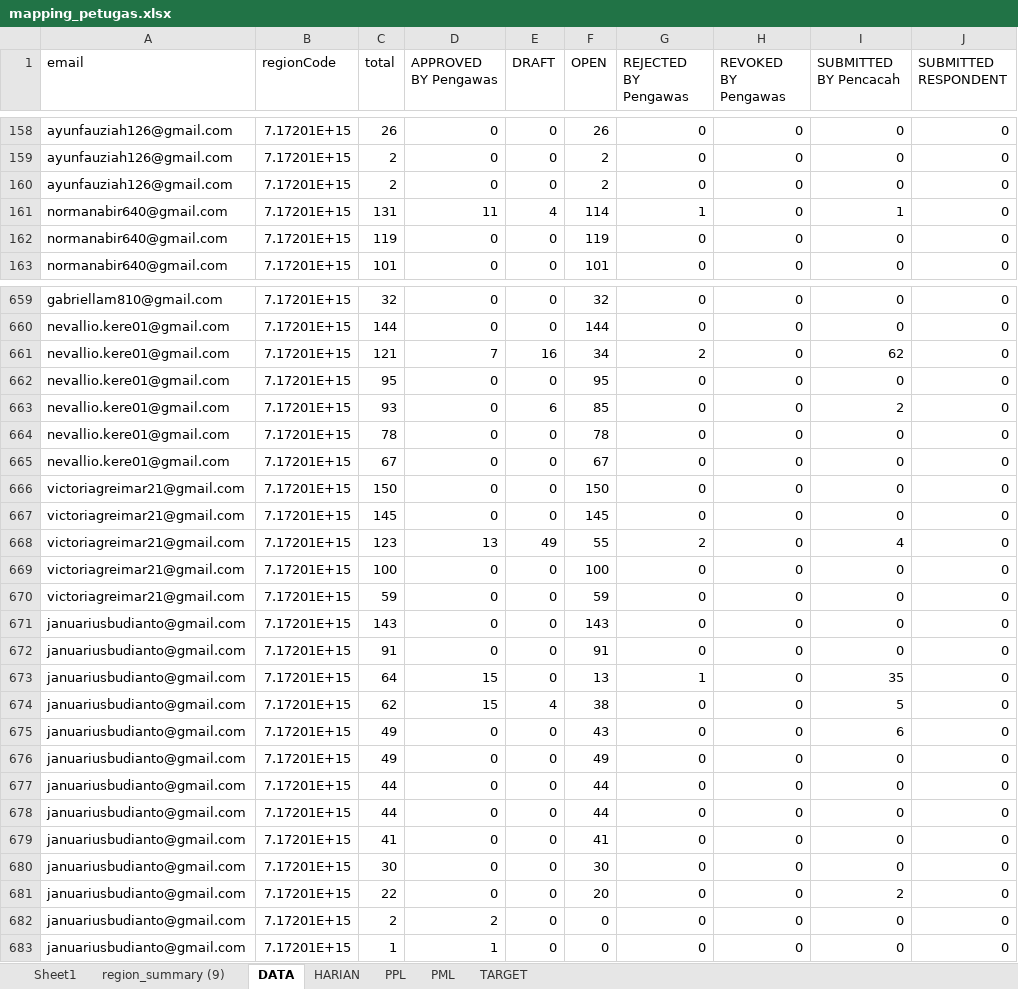
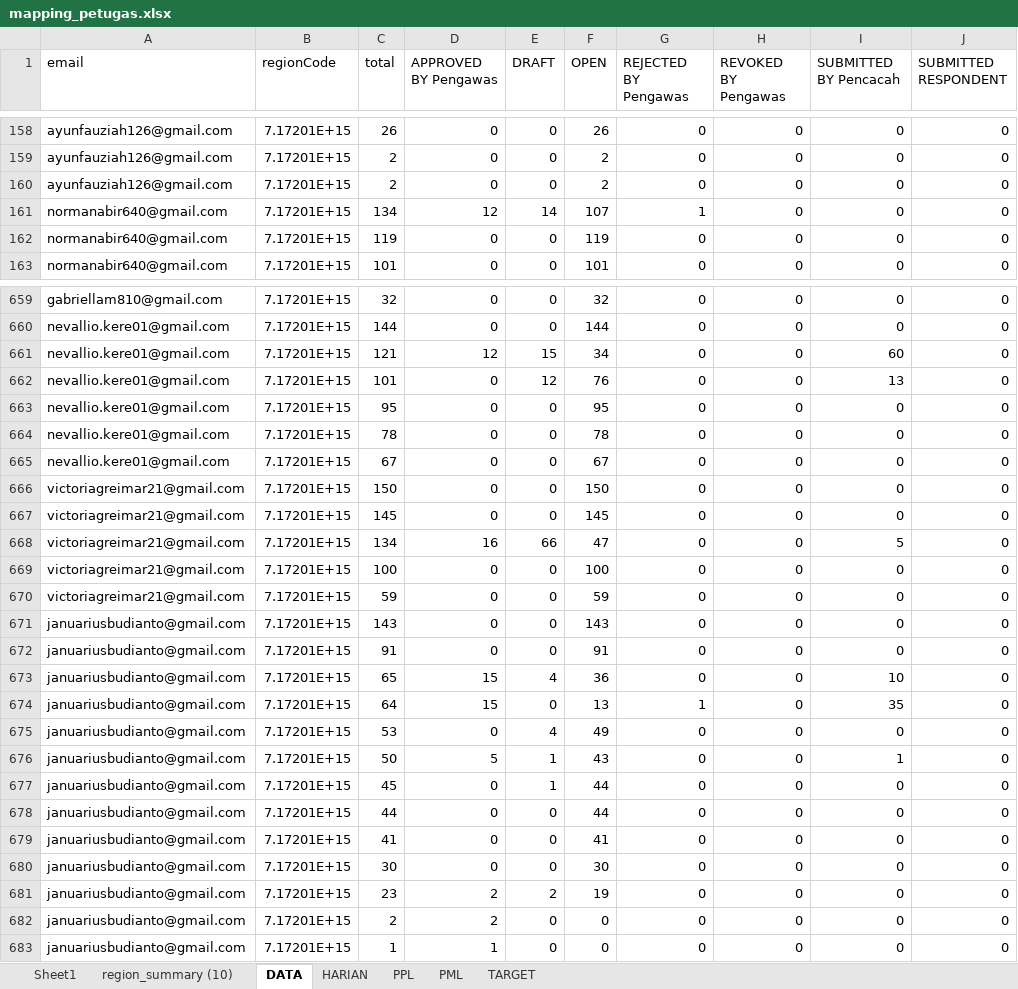
Before and after one commit to gaberielmanalu931/dashboard-petugas, an Excel workbook: mapping_petugas.xlsx, sheet DATA, drawn as a sheet; only a part is shown, gaps mark what is left out; values as stored, in another font and other column widths than the file's, no borders; removed rows and columns are numbered as before the commit, all else as after; the diff covers the shown part only; the diff names each change by its address in the sheet, - before the commit and + after, or states it on an @@ line.

Commit message:
update data

```diff
--- a/mapping_petugas.xlsx (sheet DATA)
+++ b/mapping_petugas.xlsx (sheet DATA)
-sheet tab: region_summary (9)
+sheet tab: region_summary (10)
-C161 (total): 131
+C161 (total): 134
-D161 (APPROVED BY Pengawas): 11
+D161 (APPROVED BY Pengawas): 12
-E161 (DRAFT): 4
+E161 (DRAFT): 14
-F161 (OPEN): 114
+F161 (OPEN): 107
-I161 (SUBMITTED BY Pencacah): 1
+I161 (SUBMITTED BY Pencacah): 0
-D661 (APPROVED BY Pengawas): 7
+D661 (APPROVED BY Pengawas): 12
-E661 (DRAFT): 16
+E661 (DRAFT): 15
-G661 (REJECTED BY Pengawas): 2
+G661 (REJECTED BY Pengawas): 0
-I661 (SUBMITTED BY Pencacah): 62
+I661 (SUBMITTED BY Pencacah): 60
+row 662: nevallio.kere01@gmail.com | 7.17201E+15 | 101 | 0 | 12 | 76 | 0 | 0 | 13 | 0
-row 663: nevallio.kere01@gmail.com | 7.17201E+15 | 93 | 0 | 6 | 85 | 0 | 0 | 2 | 0
-C668 (total): 123
+C668 (total): 134
-D668 (APPROVED BY Pengawas): 13
+D668 (APPROVED BY Pengawas): 16
-E668 (DRAFT): 49
+E668 (DRAFT): 66
-F668 (OPEN): 55
+F668 (OPEN): 47
-G668 (REJECTED BY Pengawas): 2
+G668 (REJECTED BY Pengawas): 0
-I668 (SUBMITTED BY Pencacah): 4
+I668 (SUBMITTED BY Pencacah): 5
+row 673: januariusbudianto@gmail.com | 7.17201E+15 | 65 | 15 | 4 | 36 | 0 | 0 | 10 | 0
-C675 (total): 62
+C675 (total): 53
-D675 (APPROVED BY Pengawas): 15
+D675 (APPROVED BY Pengawas): 0
-F675 (OPEN): 38
+F675 (OPEN): 49
-I675 (SUBMITTED BY Pencacah): 5
+I675 (SUBMITTED BY Pencacah): 0
-C676 (total): 49
+C676 (total): 50
-D676 (APPROVED BY Pengawas): 0
+D676 (APPROVED BY Pengawas): 5
-E676 (DRAFT): 0
+E676 (DRAFT): 1
-I676 (SUBMITTED BY Pencacah): 6
+I676 (SUBMITTED BY Pencacah): 1
-row 676: januariusbudianto@gmail.com | 7.17201E+15 | 49 | 0 | 0 | 49 | 0 | 0 | 0 | 0
-C677 (total): 44
+C677 (total): 45
-E677 (DRAFT): 0
+E677 (DRAFT): 1
-C681 (total): 22
+C681 (total): 23
-D681 (APPROVED BY Pengawas): 0
+D681 (APPROVED BY Pengawas): 2
-E681 (DRAFT): 0
+E681 (DRAFT): 2
-F681 (OPEN): 20
+F681 (OPEN): 19
-I681 (SUBMITTED BY Pencacah): 2
+I681 (SUBMITTED BY Pencacah): 0
```
Also changed, not shown: 23 added rows, 23 removed rows and 587 edited cells elsewhere in this sheet, sheet PPL, sheet HARIAN, sheet PML.
